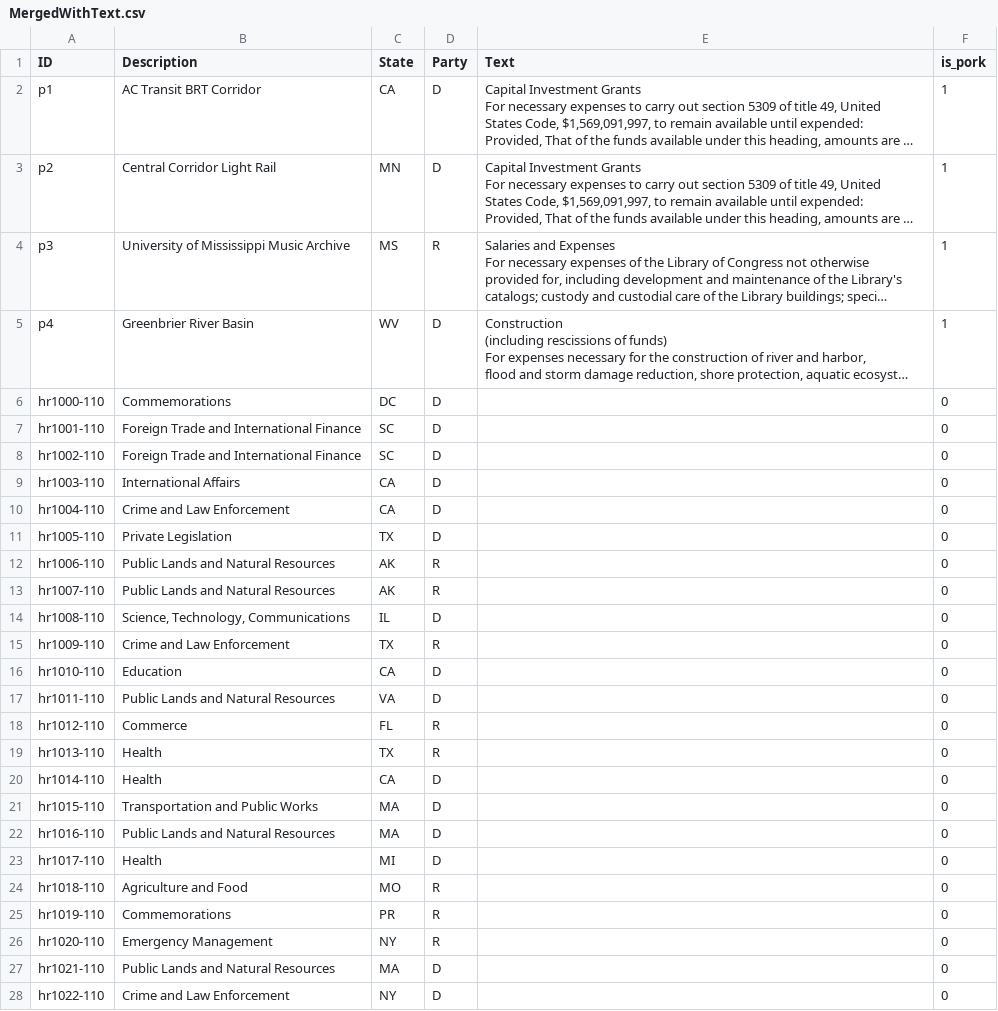
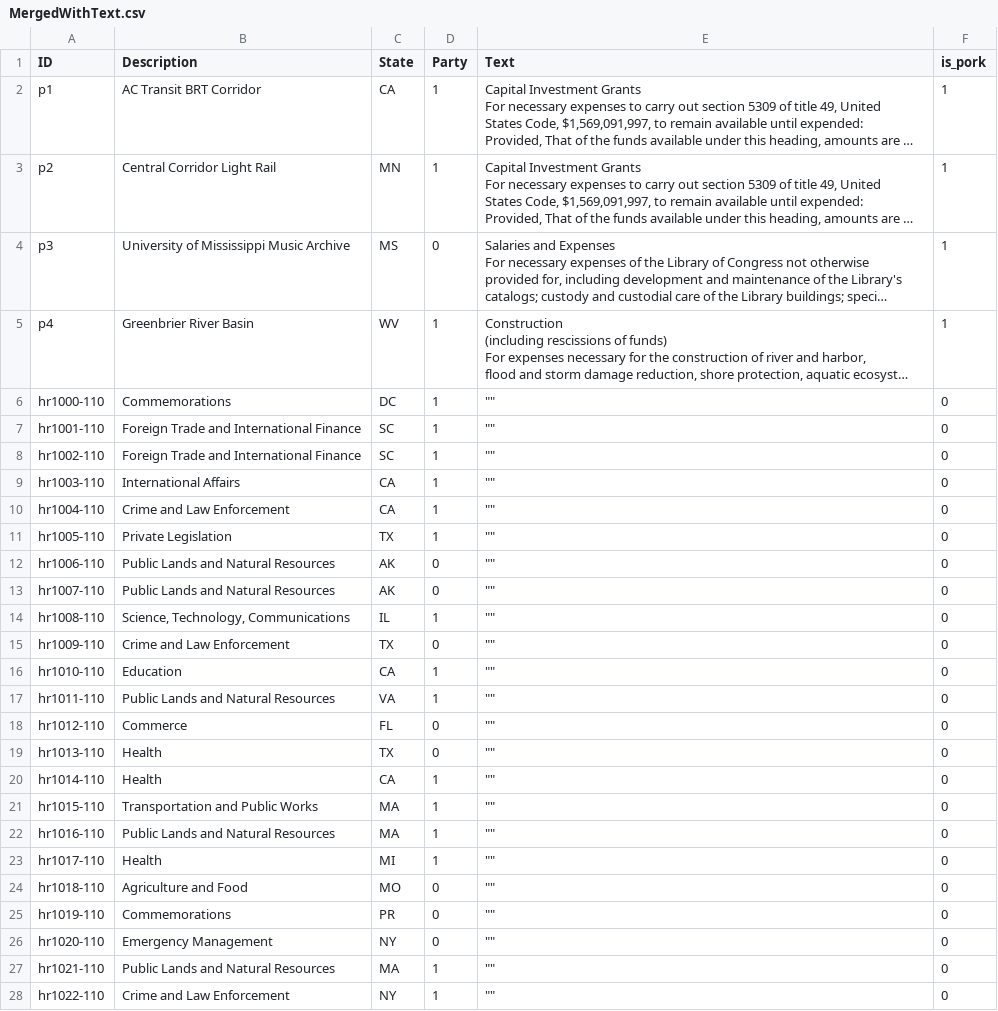
Before and after one commit to sunilgreen/pork, a CSV file: Data/MergedWithText.csv, drawn as a sheet; only a part is shown; long unchanged cells end in …; the diff covers the shown part only; the diff names each change by its address in the sheet, - before the commit and + after, or states it on an @@ line.

```diff
--- a/Data/MergedWithText.csv
+++ b/Data/MergedWithText.csv
-D2:D3 (Party): D
+D2:D3 (Party): 1
-D4 (Party): R
+D4 (Party): 0
-D5:D11 (Party): D
+D5:D11 (Party): 1
-E6:E28 (Text): (empty)
+E6:E28 (Text): ""
-D12:D13 (Party): R
+D12:D13 (Party): 0
-D14 (Party): D
+D14 (Party): 1
-D15 (Party): R
+D15 (Party): 0
-D16:D17 (Party): D
+D16:D17 (Party): 1
-D18:D19 (Party): R
+D18:D19 (Party): 0
-D20:D23 (Party): D
+D20:D23 (Party): 1
-D24:D26 (Party): R
+D24:D26 (Party): 0
-D27:D28 (Party): D
+D27:D28 (Party): 1
```
Also changed, not shown: 54 edited cells elsewhere in this file, 24 other files.
